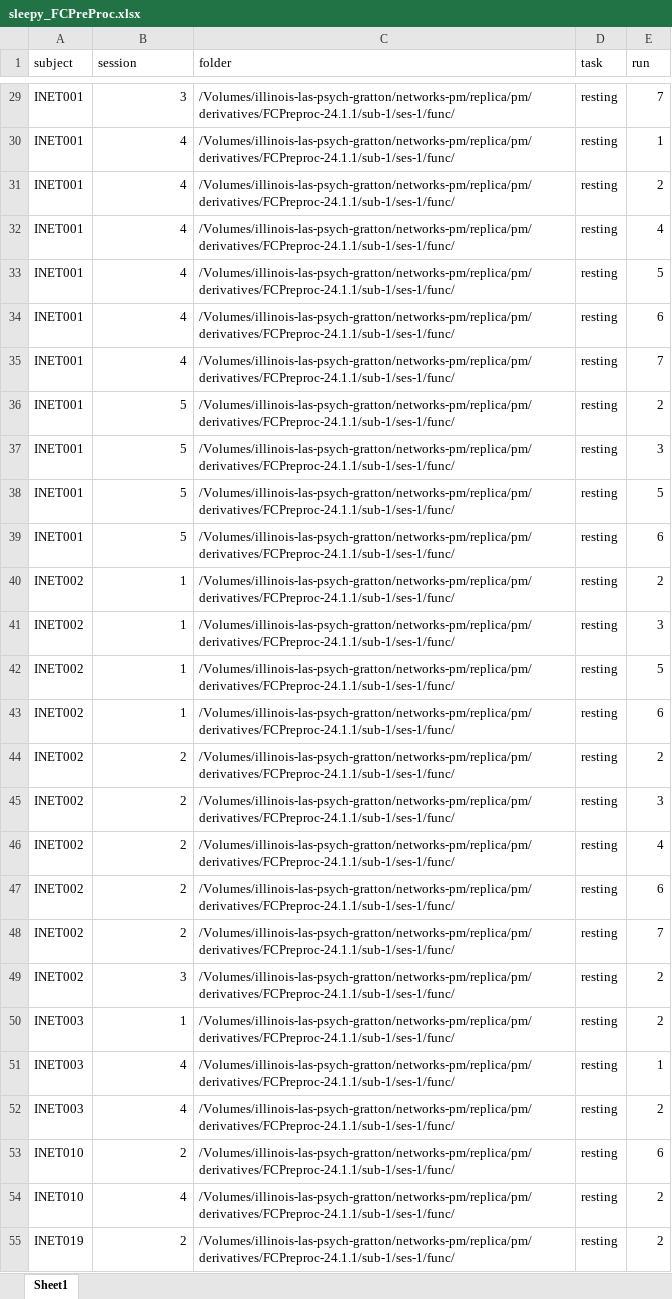
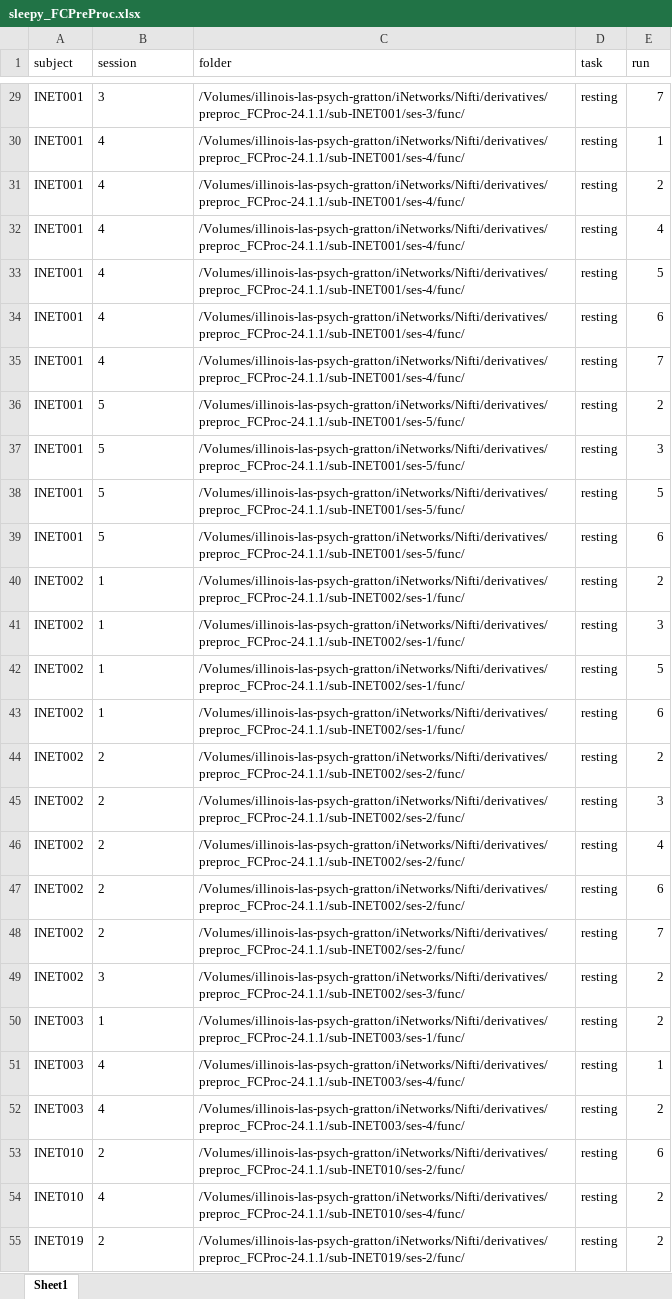
Before and after one commit to praise58/Arousal-Project, an Excel workbook: adj mat/sleepy_FCPreProc.xlsx, sheet Sheet1, drawn as a sheet; only a part is shown, gaps mark what is left out; values as stored, in another font and other column widths than the file's, no borders; the diff covers the shown part only; the diff names each change by its address in the sheet, - before the commit and + after, or states it on an @@ line.

```diff
--- a/adj mat/sleepy_FCPreProc.xlsx (sheet Sheet1)
+++ b/adj mat/sleepy_FCPreProc.xlsx (sheet Sheet1)
-B29:B55 alignment: right
+B29:B55 alignment: left
-C29 (folder): /Volumes/illinois-las-psych-gratton/networks-pm/replica/pm/derivatives/FCPreproc-24.1.1/sub-1/ses-1/func/
+C29 (folder): /Volumes/illinois-las-psych-gratton/iNetworks/Nifti/derivatives/preproc_FCProc-24.1.1/sub-INET001/ses-3/func/
-C30:C35 (folder): /Volumes/illinois-las-psych-gratton/networks-pm/replica/pm/derivatives/FCPreproc-24.1.1/sub-1/ses-1/func/
+C30:C35 (folder): /Volumes/illinois-las-psych-gratton/iNetworks/Nifti/derivatives/preproc_FCProc-24.1.1/sub-INET001/ses-4/func/
-C36:C39 (folder): /Volumes/illinois-las-psych-gratton/networks-pm/replica/pm/derivatives/FCPreproc-24.1.1/sub-1/ses-1/func/
+C36:C39 (folder): /Volumes/illinois-las-psych-gratton/iNetworks/Nifti/derivatives/preproc_FCProc-24.1.1/sub-INET001/ses-5/func/
-C40:C43 (folder): /Volumes/illinois-las-psych-gratton/networks-pm/replica/pm/derivatives/FCPreproc-24.1.1/sub-1/ses-1/func/
+C40:C43 (folder): /Volumes/illinois-las-psych-gratton/iNetworks/Nifti/derivatives/preproc_FCProc-24.1.1/sub-INET002/ses-1/func/
-C44:C48 (folder): /Volumes/illinois-las-psych-gratton/networks-pm/replica/pm/derivatives/FCPreproc-24.1.1/sub-1/ses-1/func/
+C44:C48 (folder): /Volumes/illinois-las-psych-gratton/iNetworks/Nifti/derivatives/preproc_FCProc-24.1.1/sub-INET002/ses-2/func/
-C49 (folder): /Volumes/illinois-las-psych-gratton/networks-pm/replica/pm/derivatives/FCPreproc-24.1.1/sub-1/ses-1/func/
+C49 (folder): /Volumes/illinois-las-psych-gratton/iNetworks/Nifti/derivatives/preproc_FCProc-24.1.1/sub-INET002/ses-3/func/
-C50 (folder): /Volumes/illinois-las-psych-gratton/networks-pm/replica/pm/derivatives/FCPreproc-24.1.1/sub-1/ses-1/func/
+C50 (folder): /Volumes/illinois-las-psych-gratton/iNetworks/Nifti/derivatives/preproc_FCProc-24.1.1/sub-INET003/ses-1/func/
-C51:C52 (folder): /Volumes/illinois-las-psych-gratton/networks-pm/replica/pm/derivatives/FCPreproc-24.1.1/sub-1/ses-1/func/
+C51:C52 (folder): /Volumes/illinois-las-psych-gratton/iNetworks/Nifti/derivatives/preproc_FCProc-24.1.1/sub-INET003/ses-4/func/
-C53 (folder): /Volumes/illinois-las-psych-gratton/networks-pm/replica/pm/derivatives/FCPreproc-24.1.1/sub-1/ses-1/func/
+C53 (folder): /Volumes/illinois-las-psych-gratton/iNetworks/Nifti/derivatives/preproc_FCProc-24.1.1/sub-INET010/ses-2/func/
-C54 (folder): /Volumes/illinois-las-psych-gratton/networks-pm/replica/pm/derivatives/FCPreproc-24.1.1/sub-1/ses-1/func/
+C54 (folder): /Volumes/illinois-las-psych-gratton/iNetworks/Nifti/derivatives/preproc_FCProc-24.1.1/sub-INET010/ses-4/func/
-C55 (folder): /Volumes/illinois-las-psych-gratton/networks-pm/replica/pm/derivatives/FCPreproc-24.1.1/sub-1/ses-1/func/
+C55 (folder): /Volumes/illinois-las-psych-gratton/iNetworks/Nifti/derivatives/preproc_FCProc-24.1.1/sub-INET019/ses-2/func/
```
Also changed, not shown: 496 edited cells and cell formats elsewhere in this sheet, adj mat/._awake_FCPreProc.xlsx, adj mat/._sleepy_FCPreProc.xlsx, 14 other files.
